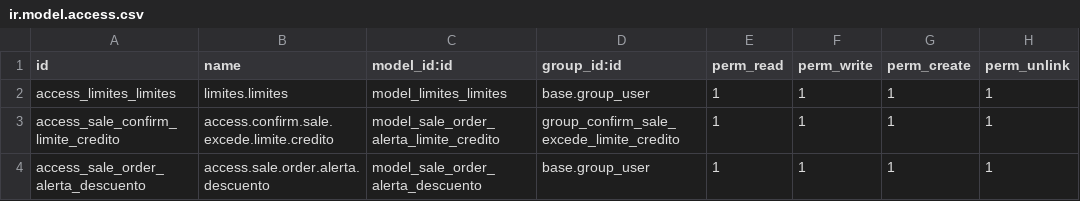
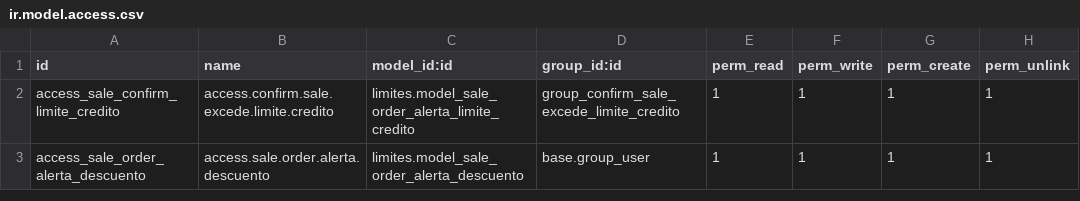
Before and after one commit to VJavierAR/tula, a CSV file: limites/security/ir.model.access.csv, drawn as a sheet.

Commit message:
Update ir.model.access.csv

```diff
--- a/limites/security/ir.model.access.csv
+++ b/limites/security/ir.model.access.csv
@@ -1,4 +1,3 @@
 id,name,model_id:id,group_id:id,perm_read,perm_write,perm_create,perm_unlink
-access_limites_limites,limites.limites,model_limites_limites,base.group_user,1,1,1,1
-access_sale_confirm_limite_credito,access.confirm.sale.excede.limite.credito,model_sale_order_alerta_limite_credito,group_confirm_sale_excede_limite_credito,1,1,1,1
-access_sale_order_alerta_descuento,access.sale.order.alerta.descuento,model_sale_order_alerta_descuento,base.group_user,1,1,1,1
+access_sale_confirm_limite_credito,access.confirm.sale.excede.limite.credito,limites.model_sale_order_alerta_limite_credito,group_confirm_sale_excede_limite_credito,1,1,1,1
+access_sale_order_alerta_descuento,access.sale.order.alerta.descuento,limites.model_sale_order_alerta_descuento,base.group_user,1,1,1,1
```
